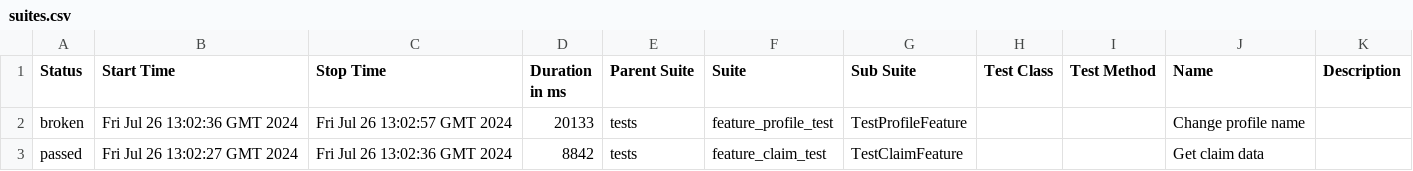
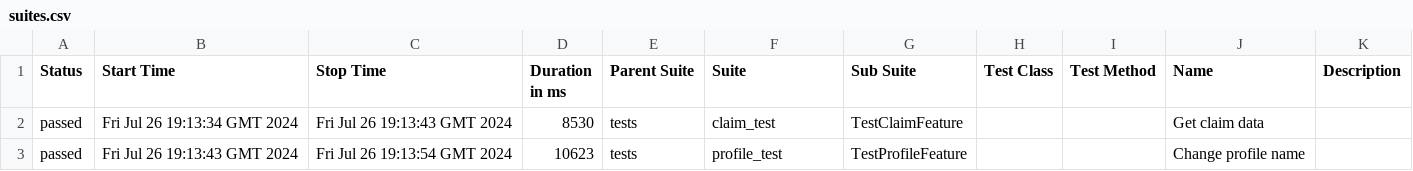
Before and after one commit to woofiwaffle/Test-Automation, a CSV file: data/suites.csv, drawn as a sheet.

Commit message:
Deploying to gh-pages from @ woofiwaffle/Test-Automation@25792cdc97170898dbb49dd4cf2344e001d875c1 🚀

```diff
--- a/data/suites.csv
+++ b/data/suites.csv
@@ -1,3 +1,3 @@
 "Status","Start Time","Stop Time","Duration in ms","Parent Suite","Suite","Sub Suite","Test Class","Test Method","Name","Description"
-"broken","Fri Jul 26 13:02:36 GMT 2024","Fri Jul 26 13:02:57 GMT 2024","20133","tests","feature_profile_test","TestProfileFeature","","","Change profile name",""
-"passed","Fri Jul 26 13:02:27 GMT 2024","Fri Jul 26 13:02:36 GMT 2024","8842","tests","feature_claim_test","TestClaimFeature","","","Get claim data",""
+"passed","Fri Jul 26 19:13:34 GMT 2024","Fri Jul 26 19:13:43 GMT 2024","8530","tests","claim_test","TestClaimFeature","","","Get claim data",""
+"passed","Fri Jul 26 19:13:43 GMT 2024","Fri Jul 26 19:13:54 GMT 2024","10623","tests","profile_test","TestProfileFeature","","","Change profile name",""
```
Also changed, not shown: 31 other files.
